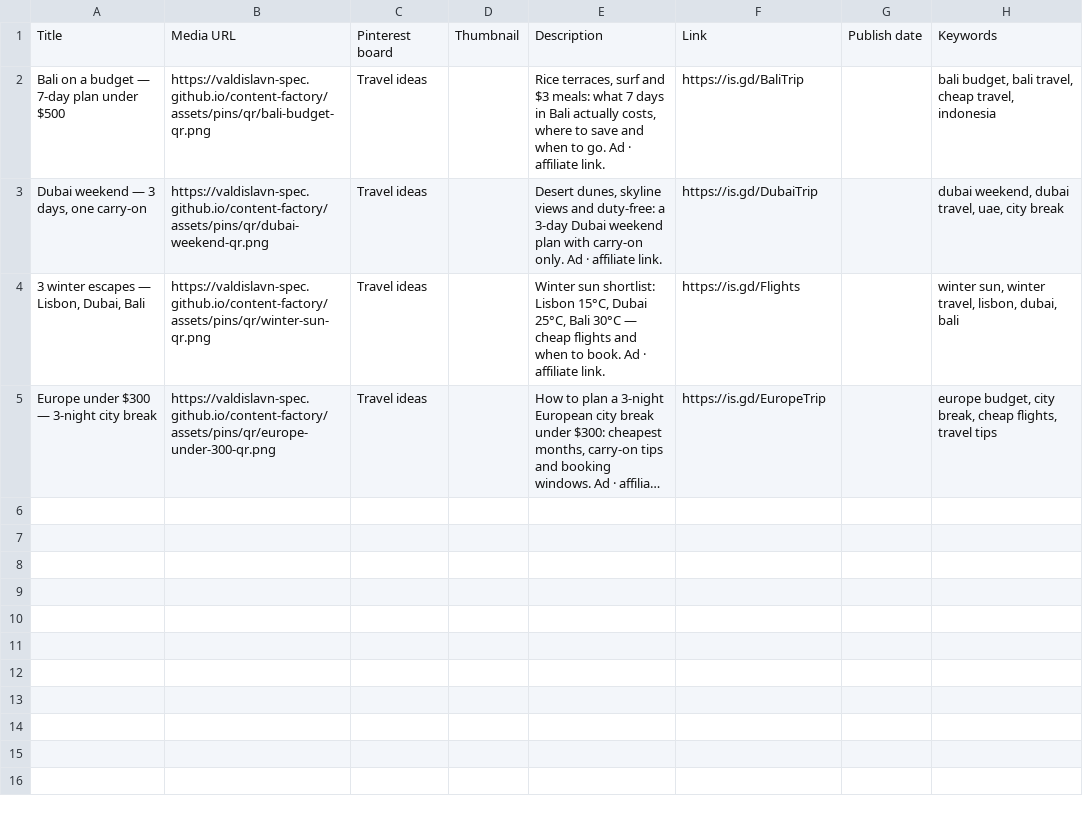
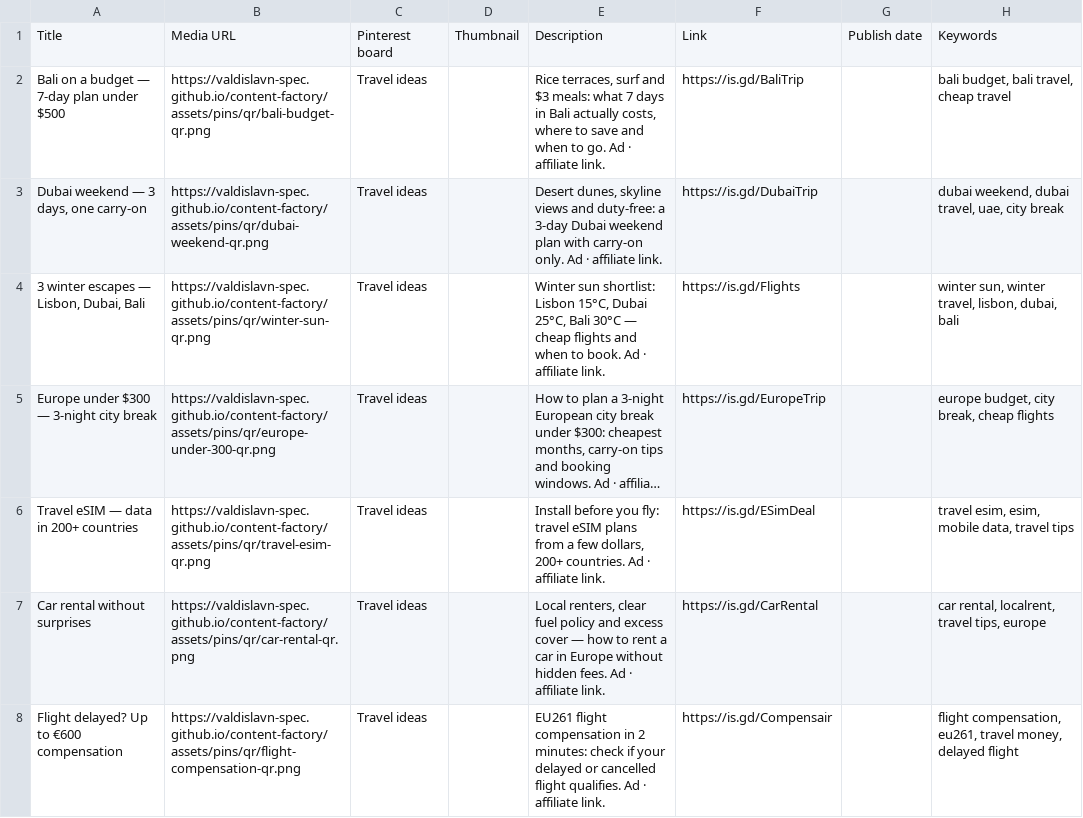
Before and after one commit to valdislavn-spec/content-factory, a CSV file: docs/pinterest-import-qr.csv, drawn as a sheet; long unchanged cells end in …; the diff names each change by its address in the sheet, - before the commit and + after, or states it on an @@ line.

```diff
--- a/docs/pinterest-import-qr.csv
+++ b/docs/pinterest-import-qr.csv
-H2: bali budget, bali travel, cheap travel, indonesia
+H2: bali budget, bali travel, cheap travel
-H5: …break, cheap flights, travel tips
+H5: …break, cheap flights
+row 6: Travel eSIM — data in 200+ countries | https://valdislavn-spec.github.io/content-factory/assets/pins/qr/travel-esim-qr.png | Travel ideas |  | Install before you fly: travel eSIM plans from a few dollars, 200+ countries. Ad · affiliate link. | https://is.gd/ESimDeal |  | travel esim, esim, mobile data, travel tips
+row 7: Car rental without surprises | https://valdislavn-spec.github.io/content-factory/assets/pins/qr/car-rental-qr.png | Travel ideas |  | Local renters, clear fuel policy and excess cover — how to rent a car in Europe without hidden fees. Ad · affiliate link. | https://is.gd/CarRental |  | car rental, localrent, travel tips, europe
+row 8: Flight delayed? Up to €600 compensation | https://valdislavn-spec.github.io/content-factory/assets/pins/qr/flight-compensation-qr.png | Travel ideas |  | EU261 flight compensation in 2 minutes: check if your delayed or cancelled flight qualifies. Ad · affiliate link. | https://is.gd/Compensair |  | flight compensation, eu261, travel money, delayed flight
```
Also changed, not shown: 1 other file.
